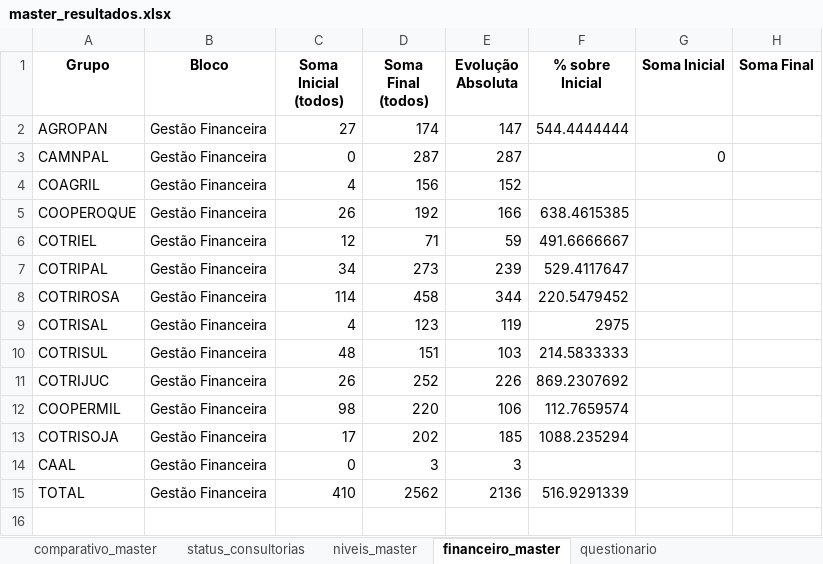
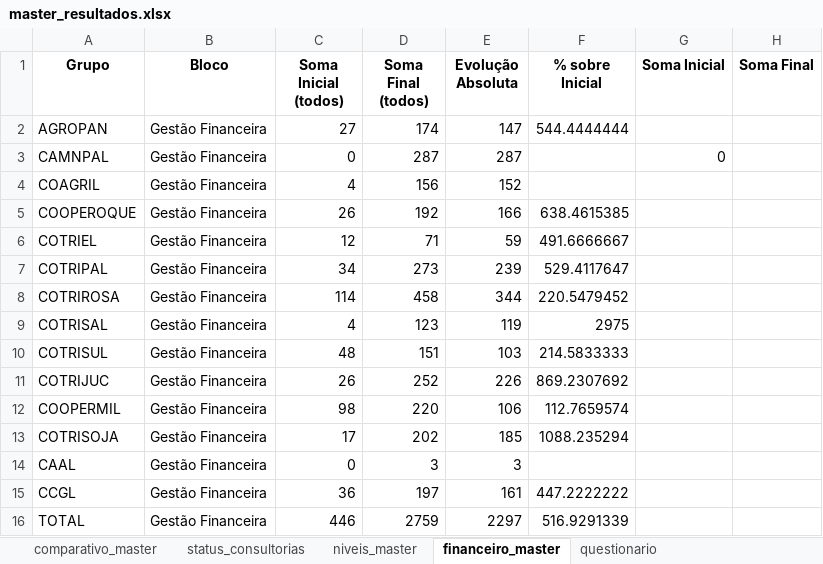
Before and after one commit to ricardosaran/EP-PROPRIEDADE-DIGITAL, an Excel workbook: master_resultados.xlsx, sheet financeiro_master, drawn as a sheet; values as stored, in another font and other column widths than the file's, no borders; addresses are those after the commit; the diff names each change by its address in the sheet, - before the commit and + after, or states it on an @@ line.

```diff
--- a/master_resultados.xlsx (sheet financeiro_master)
+++ b/master_resultados.xlsx (sheet financeiro_master)
+row 15: CCGL | Gestão Financeira | 36 | 197 | 161 | 447.2222222
-C16 (Soma Inicial (todos)): 410
+C16 (Soma Inicial (todos)): 446
-D16 (Soma Final (todos)): 2562
+D16 (Soma Final (todos)): 2759
-E16 (Evolução Absoluta): 2136
+E16 (Evolução Absoluta): 2297
```
Also changed, not shown: sheet comparativo_master, sheet niveis_master, hidden cells.
